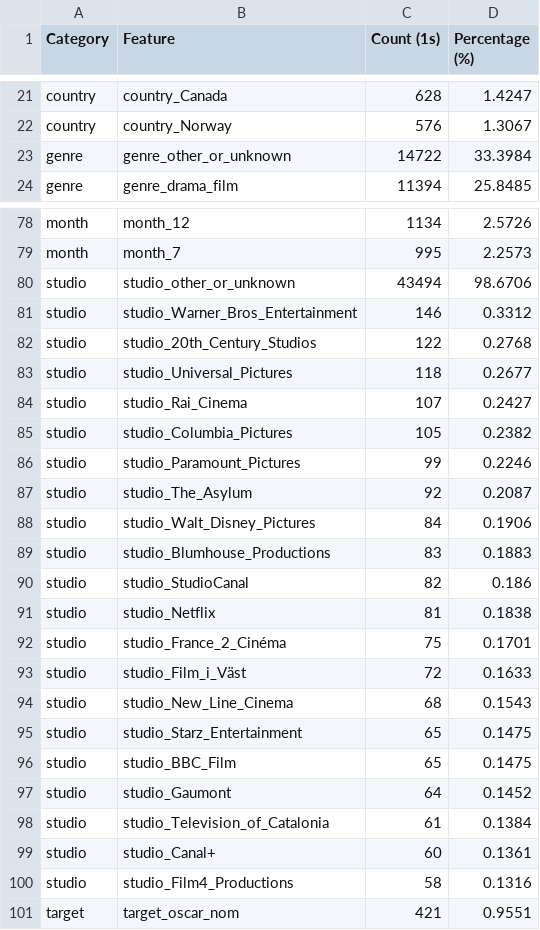
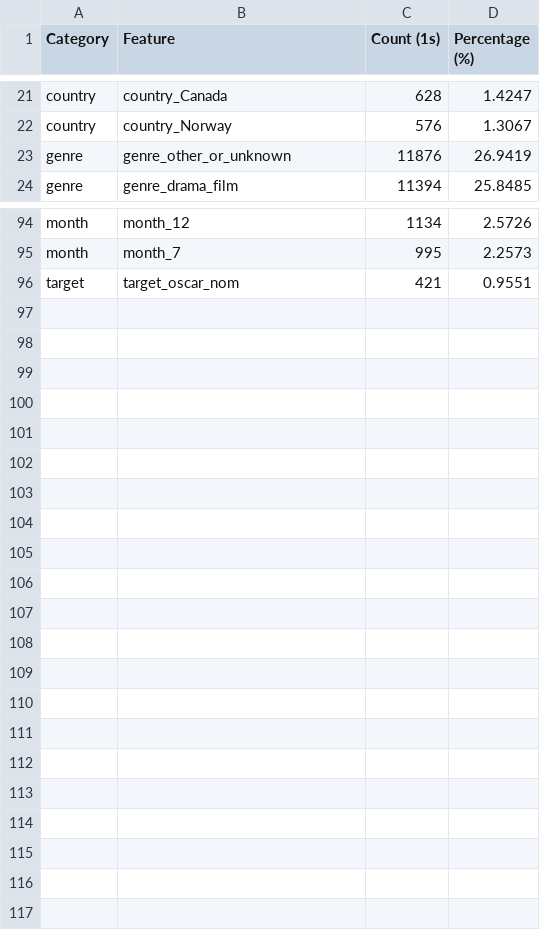
Before and after one commit to simonevigasio/WSE_project, a CSV file: outputs/binary_feature_frequencies.csv, drawn as a sheet; only a part is shown, gaps mark what is left out; the diff covers the shown part only.

```diff
--- a/outputs/binary_feature_frequencies.csv
+++ b/outputs/binary_feature_frequencies.csv
@@ -22,3 +22,3 @@ country,country_Canada,628,1.4247
 country,country_Norway,576,1.3067
-genre,genre_other_or_unknown,14722,33.3984
+genre,genre_other_or_unknown,11876,26.9419
 genre,genre_drama_film,11394,25.8485
@@ -79,23 +95,2 @@ month,month_12,1134,2.5726
 month,month_7,995,2.2573
-studio,studio_other_or_unknown,43494,98.6706
-studio,studio_Warner_Bros_Entertainment,146,0.3312
-studio,studio_20th_Century_Studios,122,0.2768
-studio,studio_Universal_Pictures,118,0.2677
-studio,studio_Rai_Cinema,107,0.2427
-studio,studio_Columbia_Pictures,105,0.2382
-studio,studio_Paramount_Pictures,99,0.2246
-studio,studio_The_Asylum,92,0.2087
-studio,studio_Walt_Disney_Pictures,84,0.1906
-studio,studio_Blumhouse_Productions,83,0.1883
-studio,studio_StudioCanal,82,0.186
-studio,studio_Netflix,81,0.1838
-studio,studio_France_2_Cinéma,75,0.1701
-studio,studio_Film_i_Väst,72,0.1633
-studio,studio_New_Line_Cinema,68,0.1543
-studio,studio_Starz_Entertainment,65,0.1475
-studio,studio_BBC_Film,65,0.1475
-studio,studio_Gaumont,64,0.1452
-studio,studio_Television_of_Catalonia,61,0.1384
-studio,studio_Canal+,60,0.1361
-studio,studio_Film4_Productions,58,0.1316
 target,target_oscar_nom,421,0.9551
```
Also changed, not shown: 16 added rows elsewhere in this file, 2 other files.
